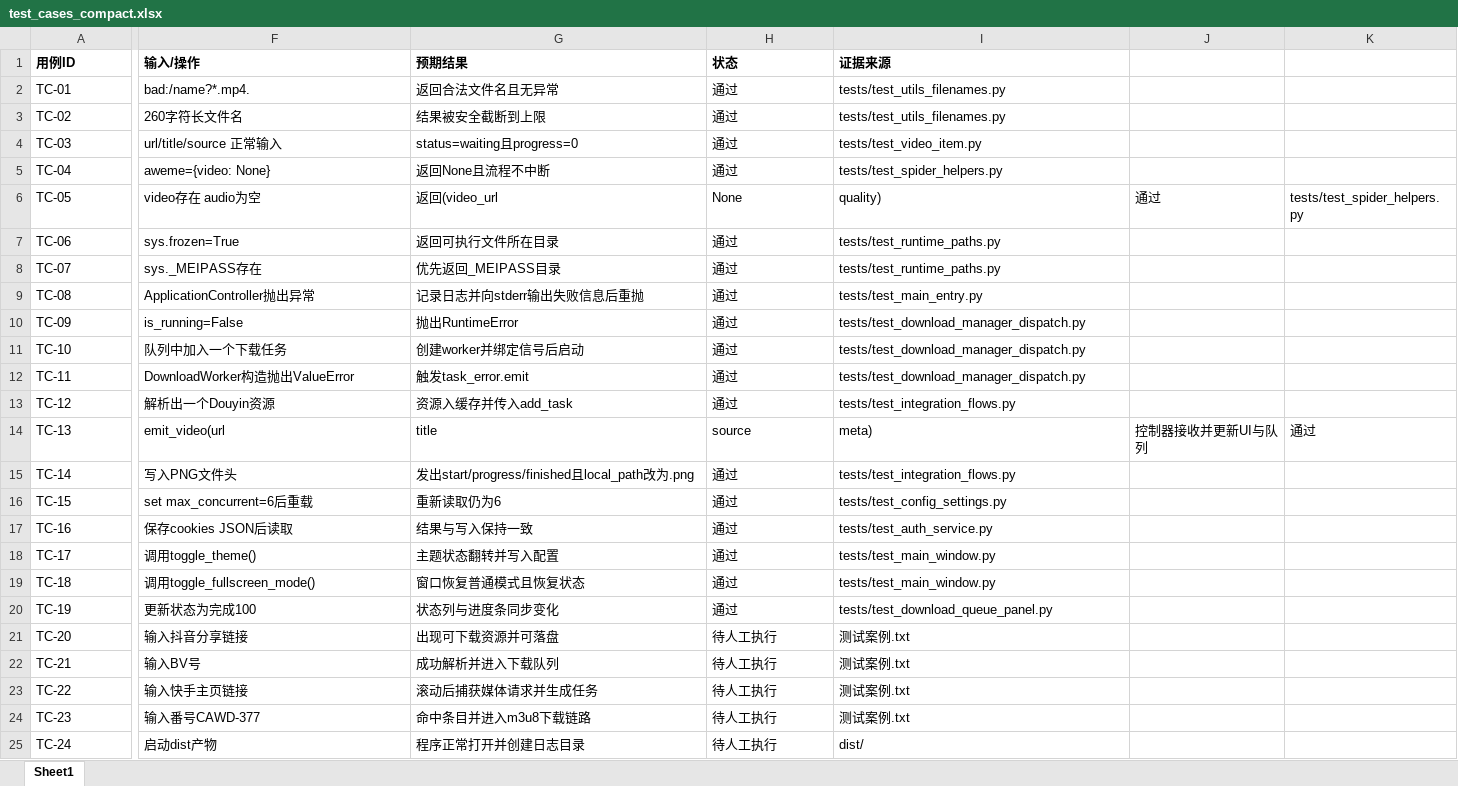
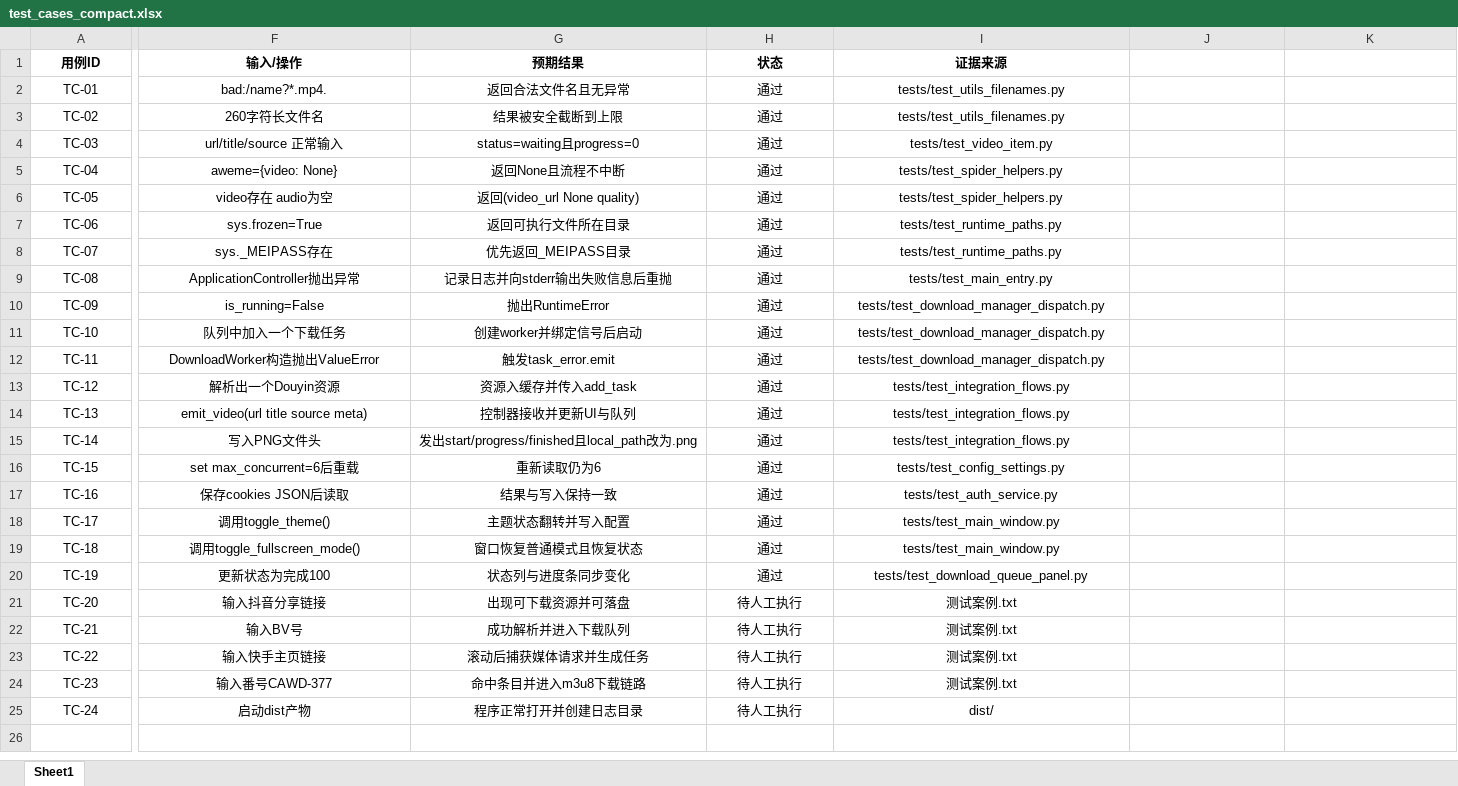
Before and after one commit to haohaizi554/UniversalCrawler, an Excel workbook: coursework/test_cases_compact.xlsx, sheet Sheet1, drawn as a sheet; only a part is shown, gaps mark what is left out; values as stored, in another font and other column widths than the file's, no borders; the diff covers the shown part only; the diff names each change by its address in the sheet, - before the commit and + after, or states it on an @@ line.

```diff
--- a/coursework/test_cases_compact.xlsx (sheet Sheet1)
+++ b/coursework/test_cases_compact.xlsx (sheet Sheet1)
-A1:I25 alignment: left
+A1:I25 alignment: center
-G6 (预期结果): 返回(video_url
+G6 (预期结果): 返回(video_url None quality)
-H6 (状态): None
+H6 (状态): 通过
-I6 (证据来源): quality)
+I6 (证据来源): tests/test_spider_helpers.py
-J6: 通过
+J6: (empty)
-K6: tests/test_spider_helpers.py
+K6: (empty)
-F14 (输入/操作): emit_video(url
+F14 (输入/操作): emit_video(url title source meta)
-G14 (预期结果): title
+G14 (预期结果): 控制器接收并更新UI与队列
-H14 (状态): source
+H14 (状态): 通过
-I14 (证据来源): meta)
+I14 (证据来源): tests/test_integration_flows.py
-J14: 控制器接收并更新UI与队列
+J14: (empty)
-K14: 通过
+K14: (empty)
```
Also changed, not shown: 1 edited cell and cell formats elsewhere in this sheet, coursework/test_cases.xlsx, 42 other files.
